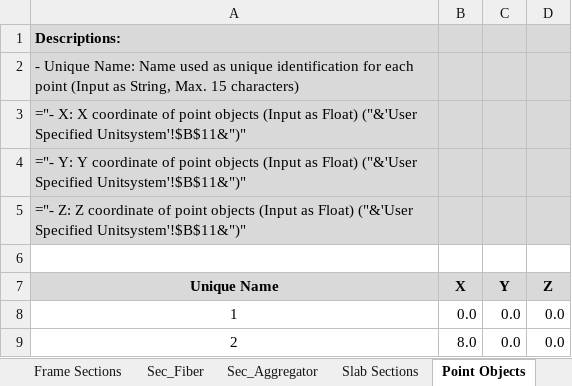
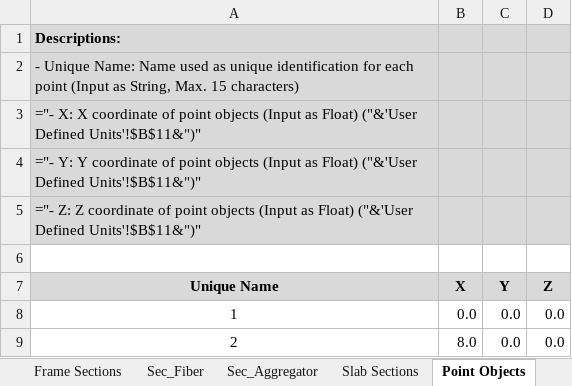
Before and after one commit to jwiciardo/SadProPy, an Excel workbook: src/sadpropy/io/input/model_inputfile.xlsx, sheet Point Objects, drawn as a sheet; only a part is shown; values as stored, in another font and other column widths than the file's, no borders; formulas are shown in place of their values; the diff names each change by its address in the sheet, - before the commit and + after, or states it on an @@ line.

```diff
--- a/src/sadpropy/io/input/model_inputfile.xlsx (sheet Point Objects)
+++ b/src/sadpropy/io/input/model_inputfile.xlsx (sheet Point Objects)
-A3 (Unique Name): …Float) ("&'User Specified Unitsystem'!$B$11&")"
+A3 (Unique Name): …Float) ("&'User Defined Units'!$B$11&")"
-A4 (Unique Name): …Float) ("&'User Specified Unitsystem'!$B$11&")"
+A4 (Unique Name): …Float) ("&'User Defined Units'!$B$11&")"
-A5 (Unique Name): …Float) ("&'User Specified Unitsystem'!$B$11&")"
+A5 (Unique Name): …Float) ("&'User Defined Units'!$B$11&")"
```
Also changed, not shown: sheet Materials, sheet Mat_IMK, sheet Sec_Fiber, sheet Mat_Steel02, sheet Line Objects, sheet Mat_Concrete04, 2 more sheets, other sheet tabs, 6 other files.
